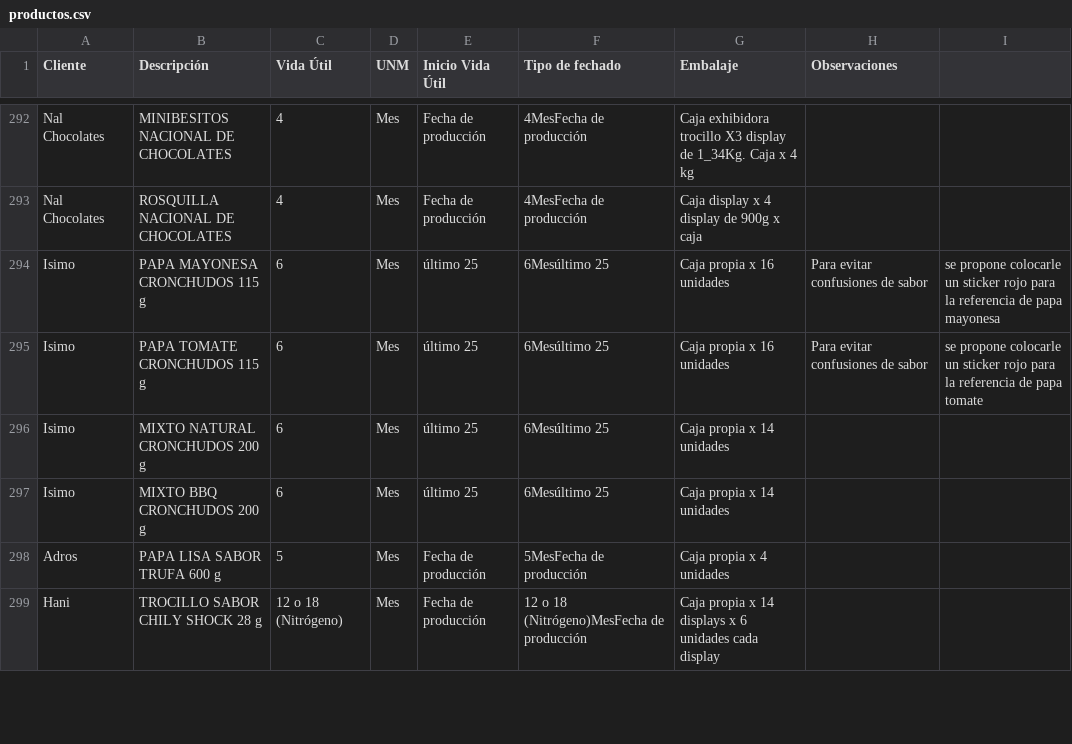
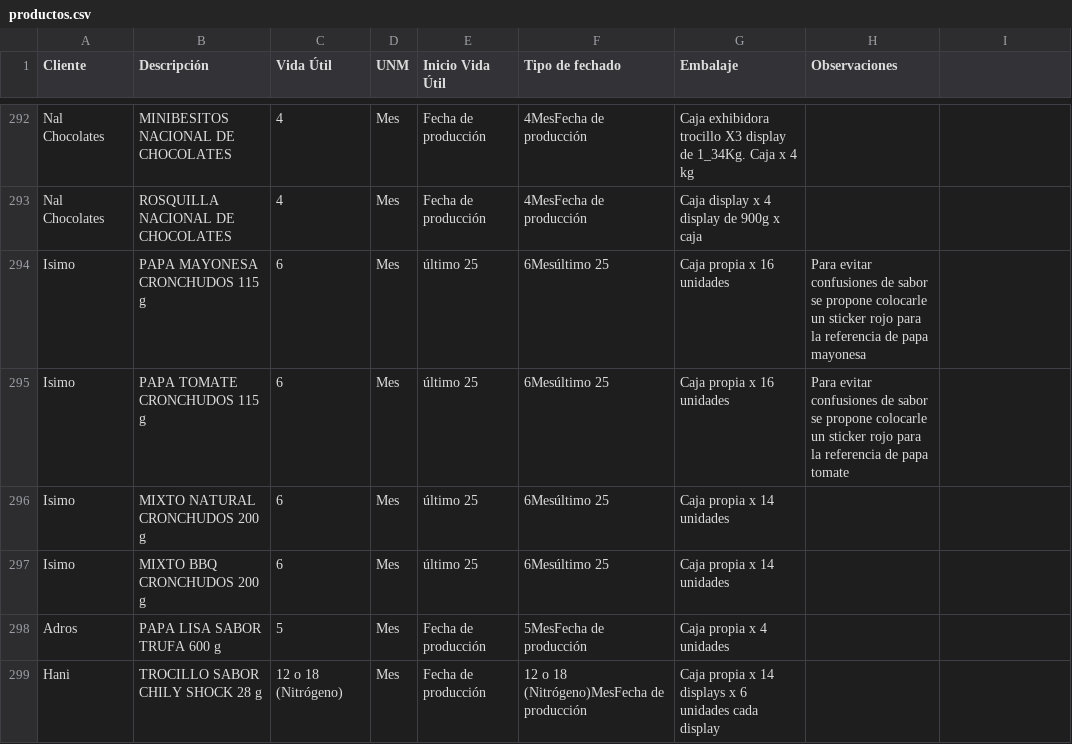
Before and after one commit to analistasgcproductosvicky-max/calculadora-fechas-vencimiento, a CSV file: productos.csv, drawn as a sheet; only a part is shown, gaps mark what is left out.

Commit message:
Update productos.csv

```diff
--- a/productos.csv
+++ b/productos.csv
@@ -293,4 +293,4 @@ Nal Chocolates,MINIBESITOS NACIONAL DE CHOCOLATES,4,Mes,Fecha de producción,4Me
 Nal Chocolates,ROSQUILLA NACIONAL DE CHOCOLATES,4,Mes,Fecha de producción,4MesFecha de producción,Caja display x 4 display  de 900g  x caja,
-Isimo,PAPA MAYONESA CRONCHUDOS 115 g,6,Mes,último 25,6Mesúltimo 25,Caja propia x 16 unidades,Para evitar confusiones de sabor, se propone colocarle un sticker rojo para la referencia de papa mayonesa
-Isimo,PAPA TOMATE CRONCHUDOS 115 g,6,Mes,último 25,6Mesúltimo 25,Caja propia x 16 unidades,Para evitar confusiones de sabor, se propone colocarle un sticker rojo para la referencia de papa tomate
+Isimo,PAPA MAYONESA CRONCHUDOS 115 g,6,Mes,último 25,6Mesúltimo 25,Caja propia x 16 unidades,Para evitar confusiones de sabor se propone colocarle un sticker rojo para la referencia de papa mayonesa
+Isimo,PAPA TOMATE CRONCHUDOS 115 g,6,Mes,último 25,6Mesúltimo 25,Caja propia x 16 unidades,Para evitar confusiones de sabor se propone colocarle un sticker rojo para la referencia de papa tomate
 Isimo,MIXTO NATURAL CRONCHUDOS  200 g,6,Mes,último 25,6Mesúltimo 25,Caja propia x 14 unidades,
```
